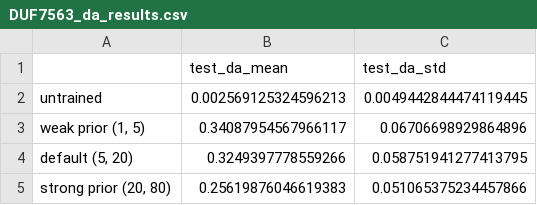
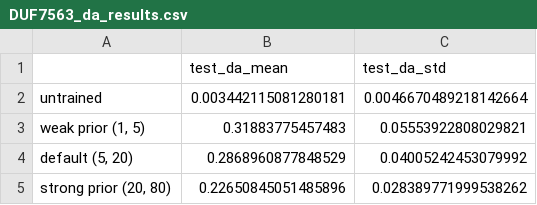
Before and after one commit to KyleCarlo/Profile-Hidden-Quantum-Markov-Model, a CSV file: results/phmm/DUF7563_da_results.csv, drawn as a sheet.

```diff
--- a/results/phmm/DUF7563_da_results.csv
+++ b/results/phmm/DUF7563_da_results.csv
@@ -1,5 +1,5 @@
 ,test_da_mean,test_da_std
-untrained,0.002569125324596213,0.0049442844474119445
-"weak prior (1, 5)",0.34087954567966117,0.06706698929864896
-"default (5, 20)",0.3249397778559266,0.058751941277413795
-"strong prior (20, 80)",0.25619876046619383,0.051065375234457866
+untrained,0.003442115081280181,0.0046670489218142664
+"weak prior (1, 5)",0.31883775457483,0.05553922808029821
+"default (5, 20)",0.2868960877848529,0.04005242453079992
+"strong prior (20, 80)",0.22650845051485896,0.028389771999538262
```
Also changed, not shown: results/phmm/DUF7563_default.csv, results/phmm/DUF7563_strong.csv, 25 other files.
